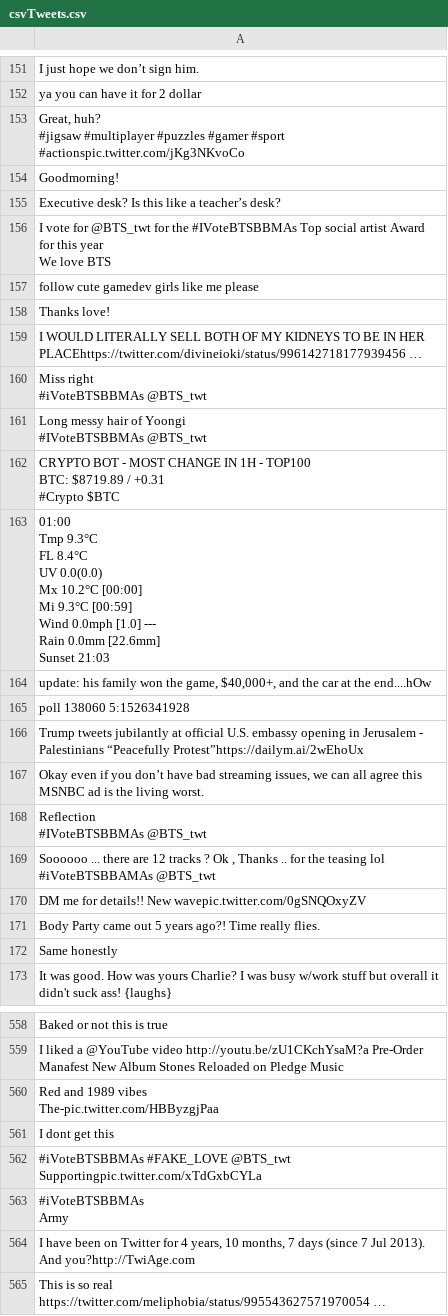
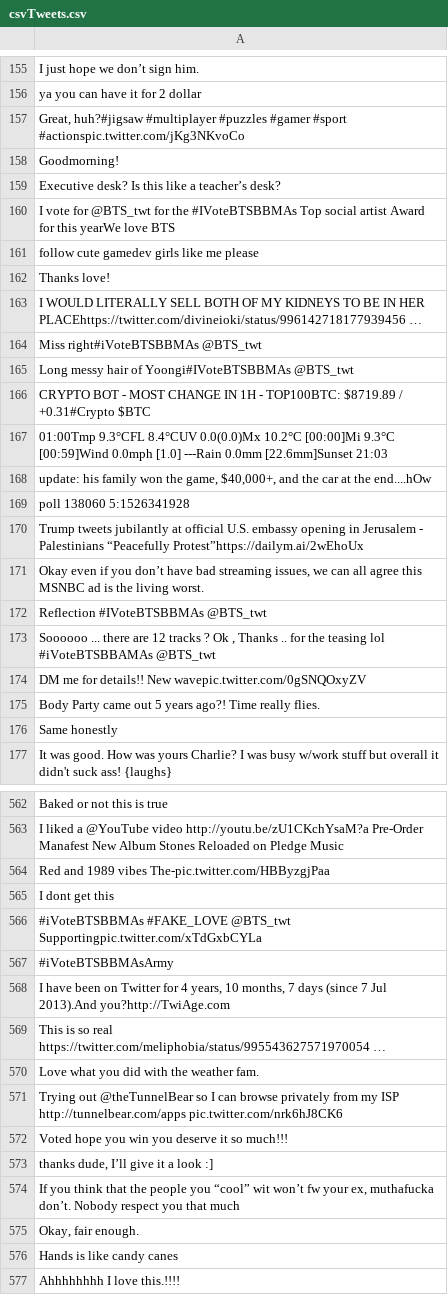
Before and after one commit to esbrown/project230, a CSV file: csvTweets.csv, drawn as a sheet; only a part is shown, gaps mark what is left out; the shorter side is filled out with more unchanged rows; the diff covers the shown part only.

```diff
--- a/csvTweets.csv
+++ b/csvTweets.csv
@@ -169,9 +162,6 @@ I just hope we don’t sign him.
 ya you can have it for 2 dollar
-"Great, huh?
-
-#jigsaw #multiplayer #puzzles #gamer #sport #actionspic.twitter.com/jKg3NKvoCo"
+"Great, huh?#jigsaw #multiplayer #puzzles #gamer #sport #actionspic.twitter.com/jKg3NKvoCo"
 Goodmorning!
 Executive desk?  Is this like a teacher’s desk?
-"I vote for @BTS_twt for the #IVoteBTSBBMAs Top social artist Award for this year
-We love BTS"
+I vote for @BTS_twt for the #IVoteBTSBBMAs Top social artist Award for this yearWe love BTS
 follow cute gamedev girls like me please
@@ -179,21 +169,6 @@ Thanks love!
 I WOULD LITERALLY SELL BOTH OF MY KIDNEYS TO BE IN HER PLACEhttps://twitter.com/divineioki/status/996142718177939456 …
-"Miss right
-
-#iVoteBTSBBMAs @BTS_twt"
-"Long messy hair of Yoongi
-
-#IVoteBTSBBMAs @BTS_twt"
-"CRYPTO BOT - MOST CHANGE IN 1H - TOP100
-BTC: $8719.89 /  +0.31
-#Crypto $BTC"
-"01:00
-
-Tmp 9.3°C
-FL 8.4°C
-UV 0.0(0.0)
-Mx 10.2°C [00:00]
-Mi 9.3°C [00:59]
-Wind 0.0mph [1.0] ---
-Rain 0.0mm [22.6mm]
-Sunset 21:03"
+Miss right#iVoteBTSBBMAs @BTS_twt
+Long messy hair of Yoongi#IVoteBTSBBMAs @BTS_twt
+CRYPTO BOT - MOST CHANGE IN 1H - TOP100BTC: $8719.89 /  +0.31#Crypto $BTC
+01:00Tmp 9.3°CFL 8.4°CUV 0.0(0.0)Mx 10.2°C [00:00]Mi 9.3°C [00:59]Wind 0.0mph [1.0] ---Rain 0.0mm [22.6mm]Sunset 21:03
 "update: his family won the game, $40,000+, and the car at the end....hOw"
@@ -202,6 +177,4 @@ Trump tweets jubilantly at official U.S. embassy opening in Jerusalem - Palestin
 "Okay even if you don’t have bad streaming issues, we can all agree this MSNBC ad is the living worst."
-"Reflection
-#IVoteBTSBBMAs @BTS_twt"
-"Soooooo ... there are 12 tracks ? Ok , Thanks .. for the teasing lol
-#iVoteBTSBBAMAs @BTS_twt"
+Reflection #IVoteBTSBBMAs @BTS_twt
+"Soooooo ... there are 12 tracks ? Ok , Thanks .. for the teasing lol #iVoteBTSBBAMAs @BTS_twt"
 DM me for details!! New wavepic.twitter.com/0gSNQOxyZV
@@ -646,11 +569,7 @@ Baked or not this is true
 I liked a @YouTube video http://youtu.be/zU1CKchYsaM?a  Pre-Order Manafest New Album Stones Reloaded on Pledge Music
-"Red and 1989 vibes
-The-pic.twitter.com/HBByzgjPaa"
+Red and 1989 vibes The-pic.twitter.com/HBByzgjPaa
 I dont get this
-"#iVoteBTSBBMAs #FAKE_LOVE @BTS_twt
-Supportingpic.twitter.com/xTdGxbCYLa"
-"#iVoteBTSBBMAs
-Army"
-"I have been on Twitter for 4 years, 10 months, 7 days (since 7 Jul 2013).
-And you?http://TwiAge.com "
+#iVoteBTSBBMAs #FAKE_LOVE @BTS_twt Supportingpic.twitter.com/xTdGxbCYLa
+#iVoteBTSBBMAsArmy
+"I have been on Twitter for 4 years, 10 months, 7 days (since 7 Jul 2013).And you?http://TwiAge.com "
 This is so real https://twitter.com/meliphobia/status/995543627571970054 …
```
Also changed, not shown: 6 added rows and 128 edited cells elsewhere in this file, 1 other file.
